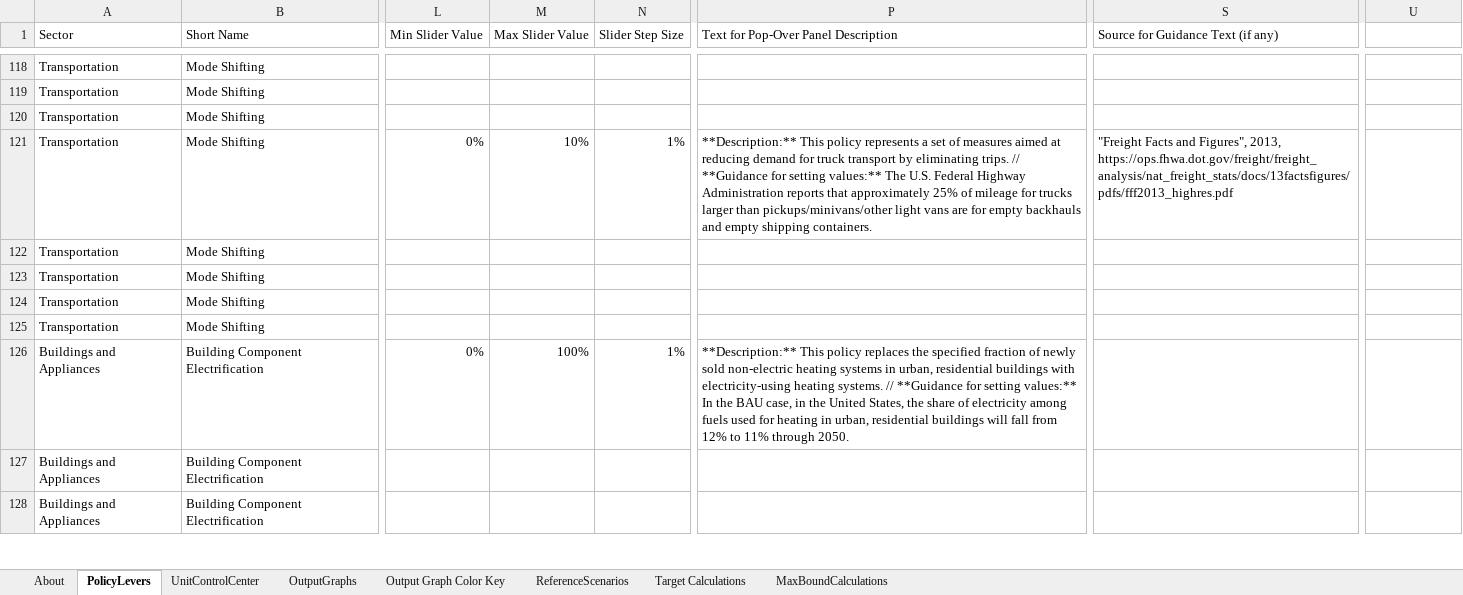
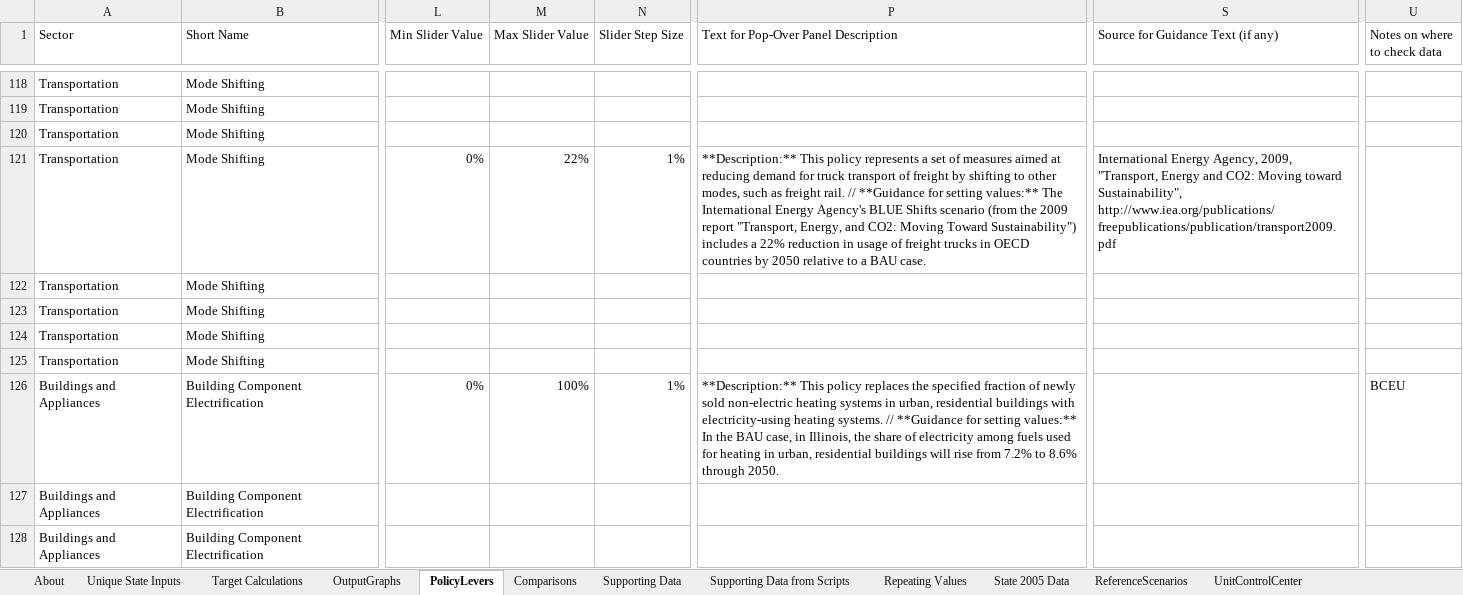
Before and after one commit to EnergyInnovation/eps-illinois, an Excel workbook: WebAppData.xlsx, sheet PolicyLevers, drawn as a sheet; only a part is shown, gaps mark what is left out; values as stored, in another font and other column widths than the file's, no cell formats; conditional formats not drawn; the diff covers the shown part only; the diff names each change by its address in the sheet, - before the commit and + after, or states it on an @@ line.

```diff
--- a/WebAppData.xlsx (sheet PolicyLevers)
+++ b/WebAppData.xlsx (sheet PolicyLevers)
+sheet tab: Unique State Inputs
+sheet tab: Comparisons
+sheet tab: Supporting Data
+sheet tab: Supporting Data from Scripts
+sheet tab: Repeating Values
+sheet tab: State 2005 Data
@@ sheet tab order changed: About | Unique State Inputs | Target Calculations | OutputGraphs | PolicyLevers | Comparisons | Supporting Data | Supporting Data from Scripts | Repeating Values | State 2005 Data | ReferenceScenarios | UnitControlCenter @@
-U1: (empty)
+U1: Notes on where to check data
-M121 (Max Slider Value): 10%
+M121 (Max Slider Value): 22%
-P121: …truck transport by eliminating trips. // **Guidance for setting values:** The U.S. Federal Highway Administration reports that approximately 25% of mileage for trucks larger than pickups/minivans/other light vans are for empty backhauls and empty shipping containers.
+P121: …truck transport of freight by shifting to other modes, such as freight rail. // **Guidance for setting values:** The International Energy Agency's BLUE Shifts scenario (from the 2009 report "Transport, Energy, and CO2: Moving Toward Sustainability") includes a 22% reduction in usage of freight trucks in OECD countries by 2050 relative to a BAU case.
-S121: "Freight Facts and Figures", 2013, https://ops.fhwa.dot.gov/freight/freight_analysis/nat_freight_stats/docs/13factsfigures/pdfs/fff2013_highres.pdf
+S121: International Energy Agency, 2009, "Transport, Energy and CO2: Moving toward Sustainability", http://www.iea.org/publications/freepublications/publication/transport2009.pdf
-P126: …case, in the United States, the share of electricity among fuels used for heating in urban, residential buildings will fall from 12% to 11% through 2050.
+P126: …case, in Illinois, the share of electricity among fuels used for heating in urban, residential buildings will rise from 7.2% to 8.6% through 2050.
-U126 (Notes on where to check data): (empty)
+U126 (Notes on where to check data): BCEU
```
Also changed, not shown: 180 edited cells elsewhere in this sheet, sheet Target Calculations, sheet About, sheet MaxBoundCalculations, sheet OutputGraphs, sheet ReferenceScenarios, sheet UnitControlCenter, cell formats, formulas that keep their value, charts or pictures, 7 other files.
